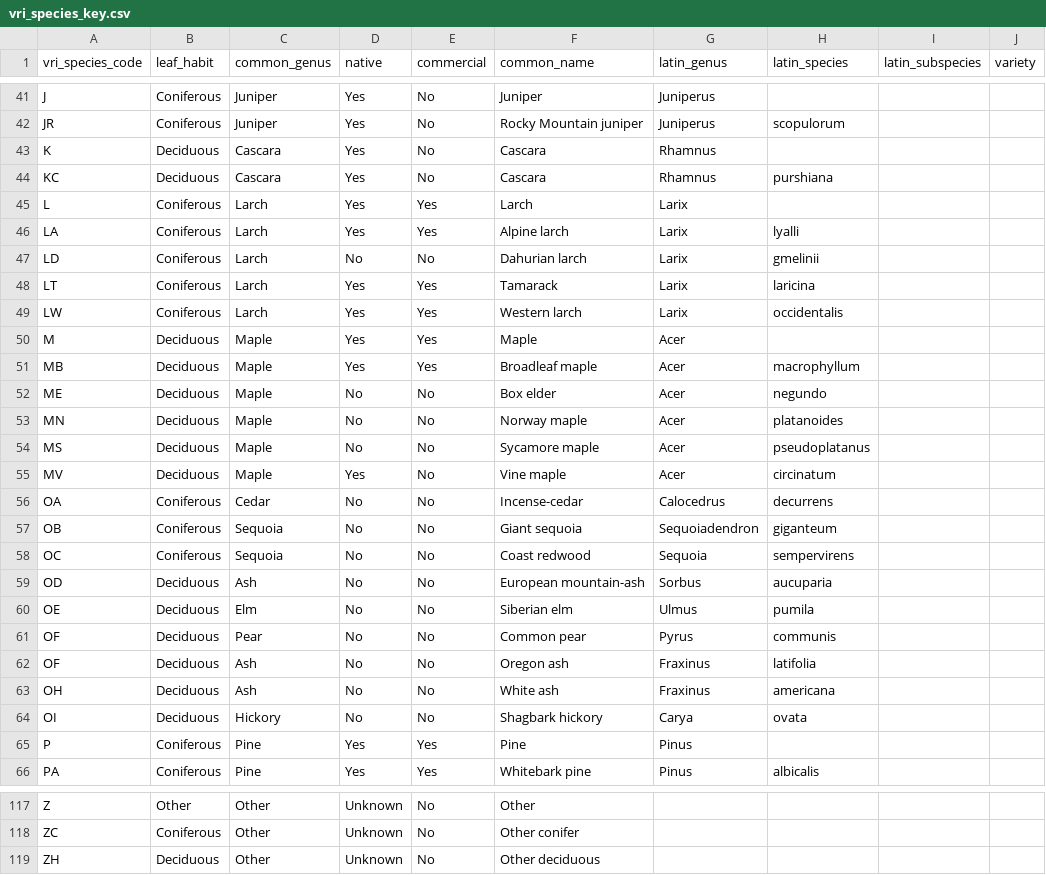
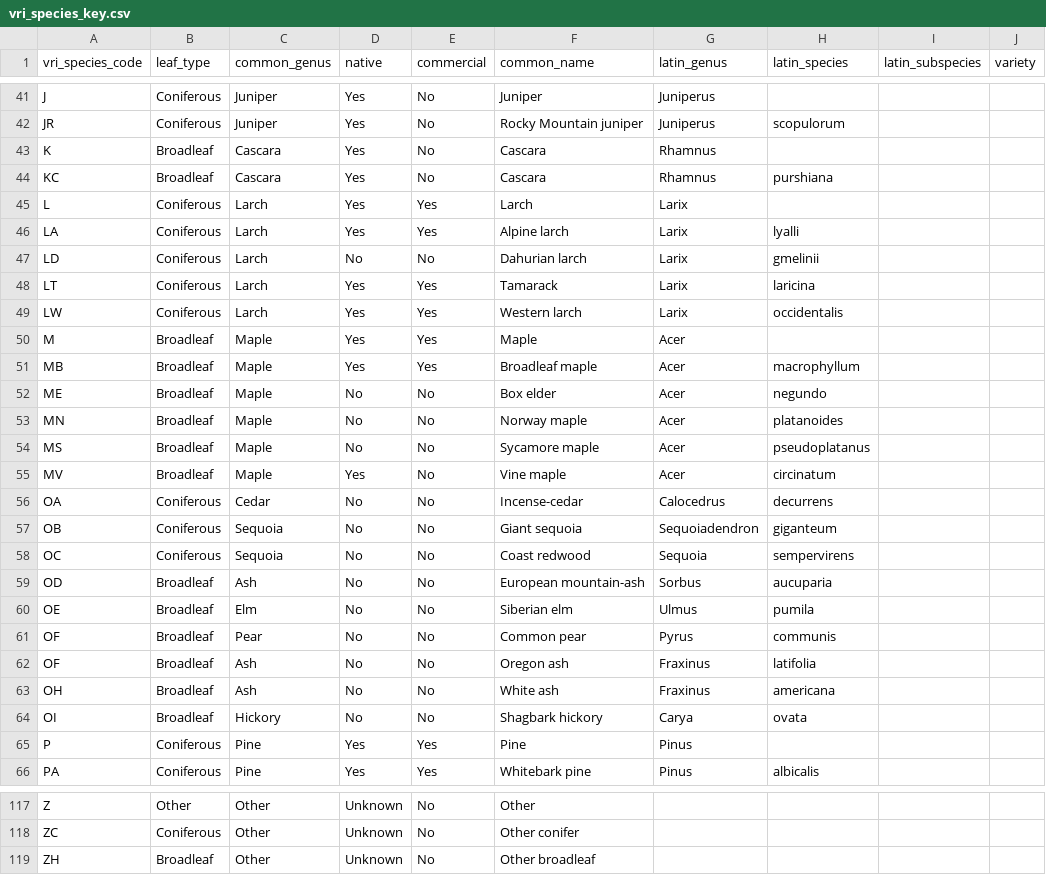
Before and after one commit to xgirouxb/burn_severity_analysis, a CSV file: data/vri_species_key.csv, drawn as a sheet; only a part is shown, gaps mark what is left out; the diff covers the shown part only; the diff names each change by its address in the sheet, - before the commit and + after, or states it on an @@ line.

Commit message:
Update VRI species key
Divide species by leaf type (Coniferous, Broadleaf) instead of leaf habit (Coniferous, Deciuous). Fix typo for Coastal Douglas-fir.

```diff
--- a/data/vri_species_key.csv
+++ b/data/vri_species_key.csv
-B1: leaf_habit
+B1: leaf_type
-B43:B44 (leaf_type): Deciduous
+B43:B44 (leaf_type): Broadleaf
-B50:B55 (leaf_type): Deciduous
+B50:B55 (leaf_type): Broadleaf
-B59:B64 (leaf_type): Deciduous
+B59:B64 (leaf_type): Broadleaf
-B119 (leaf_type): Deciduous
+B119 (leaf_type): Broadleaf
-F119 (common_name): Other deciduous
+F119 (common_name): Other broadleaf
```
Also changed, not shown: 44 edited cells elsewhere in this file.
